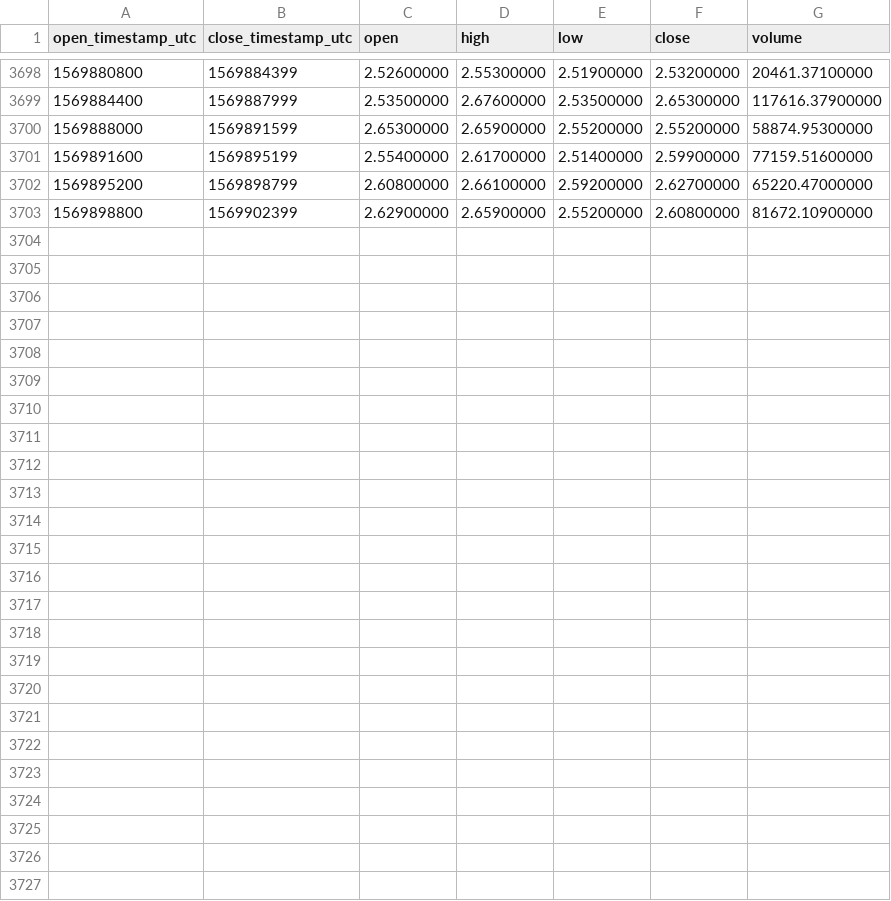
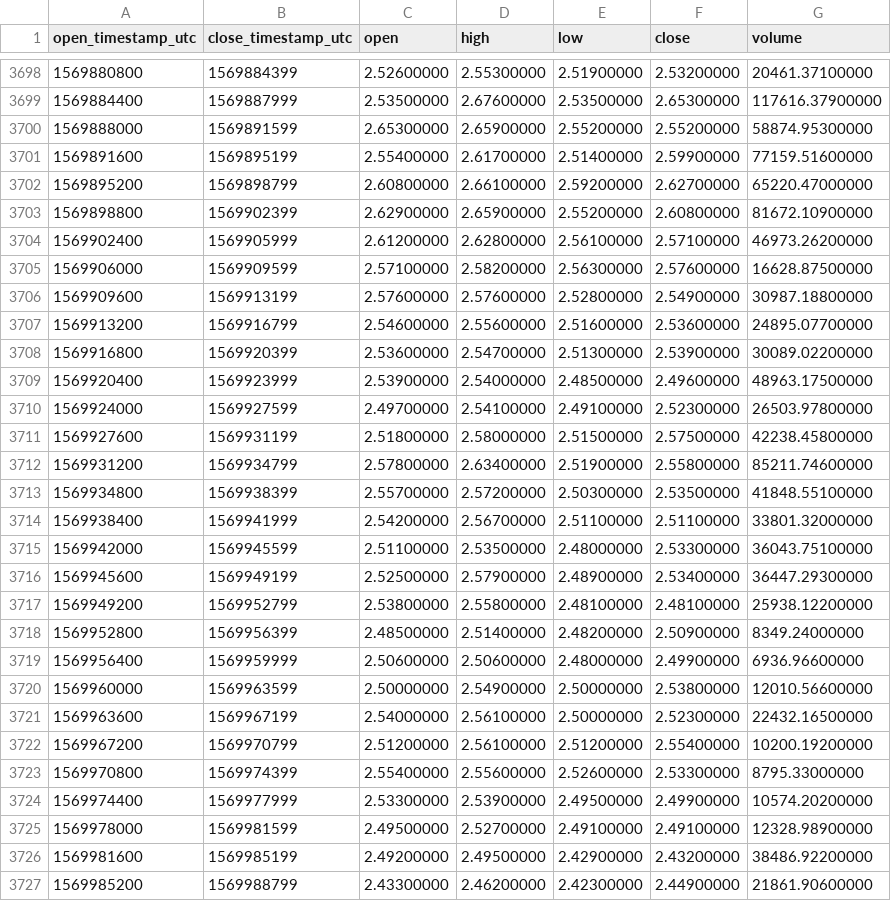
Before and after one commit to cryptobigbro/binance-ATOMUSDT, a CSV file: binance-ATOMUSDT-1h.csv, drawn as a sheet; only a part is shown, gaps mark what is left out; the diff names each change by its address in the sheet, - before the commit and + after, or states it on an @@ line.

Commit message:
Update OHLCV data.

```diff
--- a/binance-ATOMUSDT-1h.csv
+++ b/binance-ATOMUSDT-1h.csv
+row 3704: 1569902400 | 1569905999 | 2.61200000 | 2.62800000 | 2.56100000 | 2.57100000 | 46973.26200000
+row 3705: 1569906000 | 1569909599 | 2.57100000 | 2.58200000 | 2.56300000 | 2.57600000 | 16628.87500000
+row 3706: 1569909600 | 1569913199 | 2.57600000 | 2.57600000 | 2.52800000 | 2.54900000 | 30987.18800000
+row 3707: 1569913200 | 1569916799 | 2.54600000 | 2.55600000 | 2.51600000 | 2.53600000 | 24895.07700000
+row 3708: 1569916800 | 1569920399 | 2.53600000 | 2.54700000 | 2.51300000 | 2.53900000 | 30089.02200000
+row 3709: 1569920400 | 1569923999 | 2.53900000 | 2.54000000 | 2.48500000 | 2.49600000 | 48963.17500000
+row 3710: 1569924000 | 1569927599 | 2.49700000 | 2.54100000 | 2.49100000 | 2.52300000 | 26503.97800000
+row 3711: 1569927600 | 1569931199 | 2.51800000 | 2.58000000 | 2.51500000 | 2.57500000 | 42238.45800000
+row 3712: 1569931200 | 1569934799 | 2.57800000 | 2.63400000 | 2.51900000 | 2.55800000 | 85211.74600000
+row 3713: 1569934800 | 1569938399 | 2.55700000 | 2.57200000 | 2.50300000 | 2.53500000 | 41848.55100000
+row 3714: 1569938400 | 1569941999 | 2.54200000 | 2.56700000 | 2.51100000 | 2.51100000 | 33801.32000000
+row 3715: 1569942000 | 1569945599 | 2.51100000 | 2.53500000 | 2.48000000 | 2.53300000 | 36043.75100000
+row 3716: 1569945600 | 1569949199 | 2.52500000 | 2.57900000 | 2.48900000 | 2.53400000 | 36447.29300000
+row 3717: 1569949200 | 1569952799 | 2.53800000 | 2.55800000 | 2.48100000 | 2.48100000 | 25938.12200000
+row 3718: 1569952800 | 1569956399 | 2.48500000 | 2.51400000 | 2.48200000 | 2.50900000 | 8349.24000000
+row 3719: 1569956400 | 1569959999 | 2.50600000 | 2.50600000 | 2.48000000 | 2.49900000 | 6936.96600000
+row 3720: 1569960000 | 1569963599 | 2.50000000 | 2.54900000 | 2.50000000 | 2.53800000 | 12010.56600000
+row 3721: 1569963600 | 1569967199 | 2.54000000 | 2.56100000 | 2.50000000 | 2.52300000 | 22432.16500000
+row 3722: 1569967200 | 1569970799 | 2.51200000 | 2.56100000 | 2.51200000 | 2.55400000 | 10200.19200000
+row 3723: 1569970800 | 1569974399 | 2.55400000 | 2.55600000 | 2.52600000 | 2.53300000 | 8795.33000000
+row 3724: 1569974400 | 1569977999 | 2.53300000 | 2.53900000 | 2.49500000 | 2.49900000 | 10574.20200000
+row 3725: 1569978000 | 1569981599 | 2.49500000 | 2.52700000 | 2.49100000 | 2.49100000 | 12328.98900000
+row 3726: 1569981600 | 1569985199 | 2.49200000 | 2.49500000 | 2.42900000 | 2.43200000 | 38486.92200000
+row 3727: 1569985200 | 1569988799 | 2.43300000 | 2.46200000 | 2.42300000 | 2.44900000 | 21861.90600000
```
Also changed, not shown: binance-ATOMUSDT-1d.csv.
